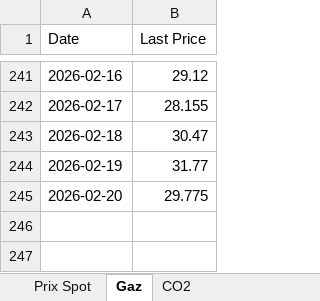
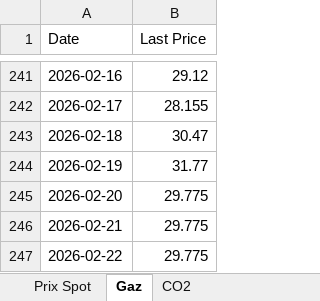
Before and after one commit to Git59111/Prix-Elec-Gaz-CO2, an Excel workbook: data/epexspot_prices.xlsx, sheet Gaz, drawn as a sheet; only a part is shown, gaps mark what is left out; values as stored, in another font and other column widths than the file's, no borders; the diff names each change by its address in the sheet, - before the commit and + after, or states it on an @@ line.

```diff
--- a/data/epexspot_prices.xlsx (sheet Gaz)
+++ b/data/epexspot_prices.xlsx (sheet Gaz)
+row 246: 2026-02-21 | 29.775
+row 247: 2026-02-22 | 29.775
```
Also changed, not shown: sheet CO2.
